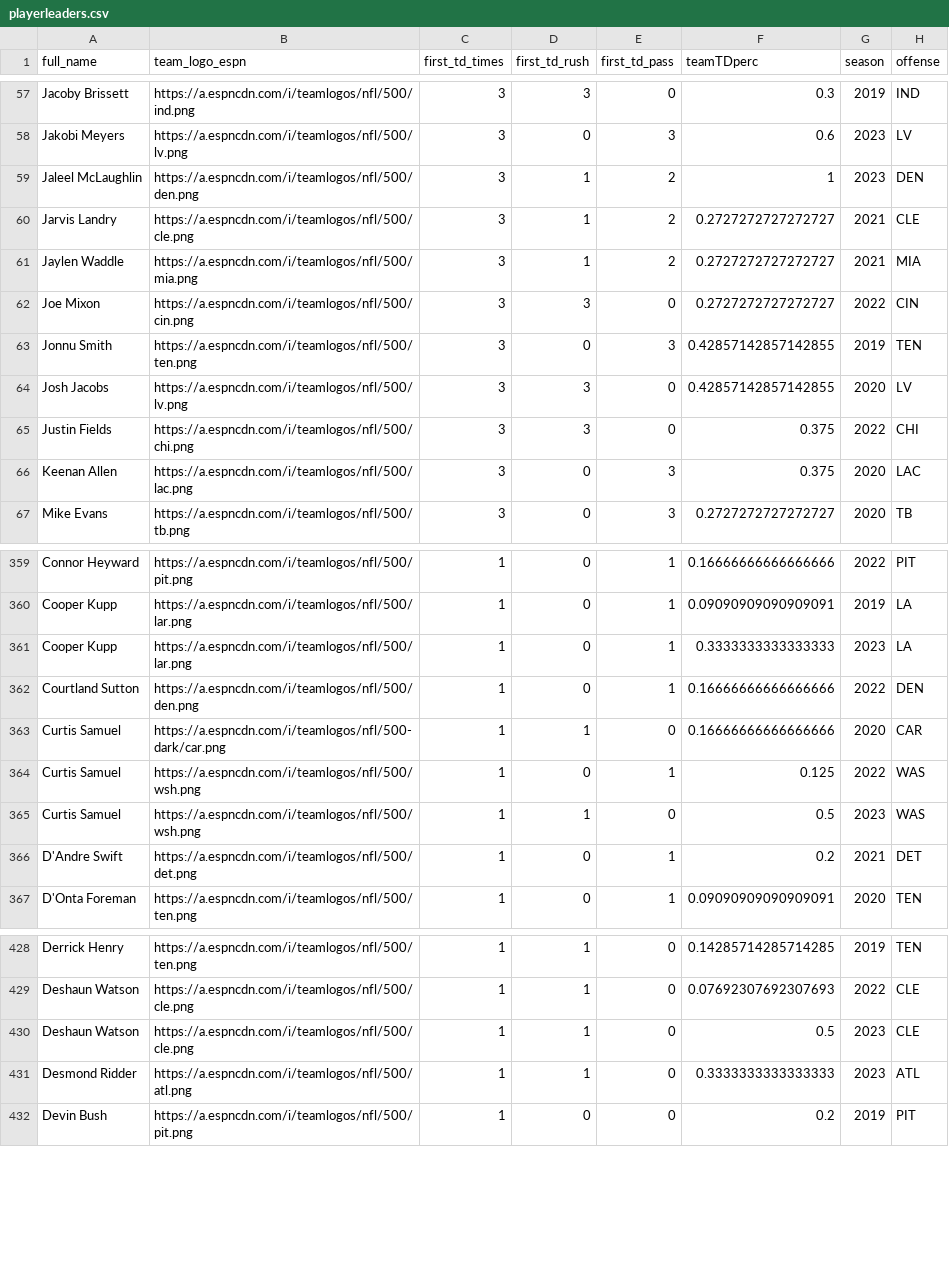
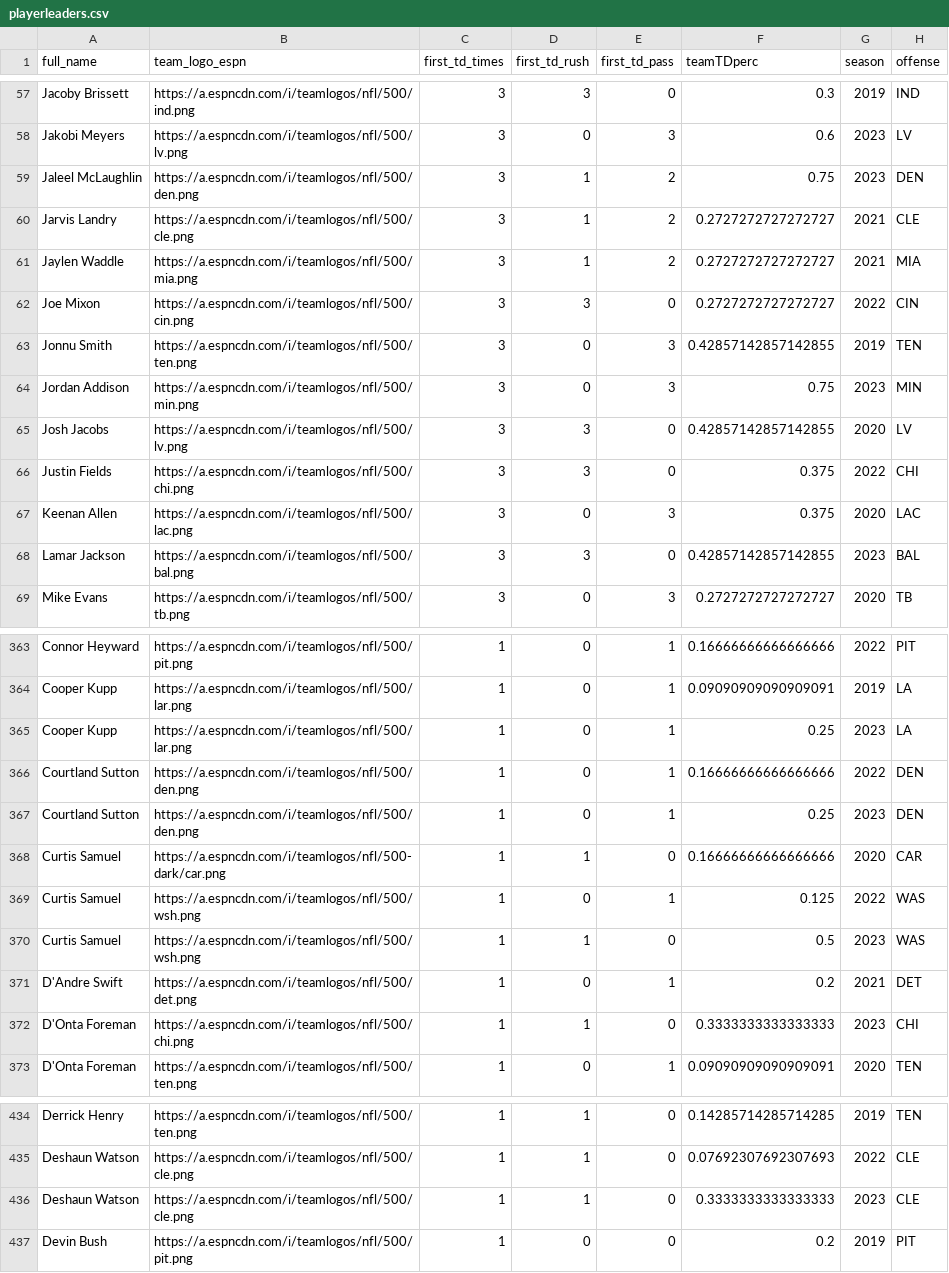
Before and after one commit to arjunmenon10/FirstTDs, a CSV file: playerleaders.csv, drawn as a sheet; only a part is shown, gaps mark what is left out; the diff covers the shown part only.

```diff
--- a/playerleaders.csv
+++ b/playerleaders.csv
@@ -58,3 +58,3 @@ Jacoby Brissett,https://a.espncdn.com/i/teamlogos/nfl/500/ind.png,3,3,0,0.3,2019
 Jakobi Meyers,https://a.espncdn.com/i/teamlogos/nfl/500/lv.png,3,0,3,0.6,2023,LV
-Jaleel McLaughlin,https://a.espncdn.com/i/teamlogos/nfl/500/den.png,3,1,2,1,2023,DEN
+Jaleel McLaughlin,https://a.espncdn.com/i/teamlogos/nfl/500/den.png,3,1,2,0.75,2023,DEN
 Jarvis Landry,https://a.espncdn.com/i/teamlogos/nfl/500/cle.png,3,1,2,0.2727272727272727,2021,CLE
@@ -63,2 +63,3 @@ Joe Mixon,https://a.espncdn.com/i/teamlogos/nfl/500/cin.png,3,3,0,0.272727272727
 Jonnu Smith,https://a.espncdn.com/i/teamlogos/nfl/500/ten.png,3,0,3,0.42857142857142855,2019,TEN
+Jordan Addison,https://a.espncdn.com/i/teamlogos/nfl/500/min.png,3,0,3,0.75,2023,MIN
 Josh Jacobs,https://a.espncdn.com/i/teamlogos/nfl/500/lv.png,3,3,0,0.42857142857142855,2020,LV
@@ -66,2 +67,3 @@ Justin Fields,https://a.espncdn.com/i/teamlogos/nfl/500/chi.png,3,3,0,0.375,2022
 Keenan Allen,https://a.espncdn.com/i/teamlogos/nfl/500/lac.png,3,0,3,0.375,2020,LAC
+Lamar Jackson,https://a.espncdn.com/i/teamlogos/nfl/500/bal.png,3,3,0,0.42857142857142855,2023,BAL
 Mike Evans,https://a.espncdn.com/i/teamlogos/nfl/500/tb.png,3,0,3,0.2727272727272727,2020,TB
@@ -360,4 +364,5 @@ Connor Heyward,https://a.espncdn.com/i/teamlogos/nfl/500/pit.png,1,0,1,0.1666666
 Cooper Kupp,https://a.espncdn.com/i/teamlogos/nfl/500/lar.png,1,0,1,0.09090909090909091,2019,LA
-Cooper Kupp,https://a.espncdn.com/i/teamlogos/nfl/500/lar.png,1,0,1,0.3333333333333333,2023,LA
+Cooper Kupp,https://a.espncdn.com/i/teamlogos/nfl/500/lar.png,1,0,1,0.25,2023,LA
 Courtland Sutton,https://a.espncdn.com/i/teamlogos/nfl/500/den.png,1,0,1,0.16666666666666666,2022,DEN
+Courtland Sutton,https://a.espncdn.com/i/teamlogos/nfl/500/den.png,1,0,1,0.25,2023,DEN
 Curtis Samuel,https://a.espncdn.com/i/teamlogos/nfl/500-dark/car.png,1,1,0,0.16666666666666666,2020,CAR
@@ -366,2 +371,3 @@ Curtis Samuel,https://a.espncdn.com/i/teamlogos/nfl/500/wsh.png,1,1,0,0.5,2023,W
 D'Andre Swift,https://a.espncdn.com/i/teamlogos/nfl/500/det.png,1,0,1,0.2,2021,DET
+D'Onta Foreman,https://a.espncdn.com/i/teamlogos/nfl/500/chi.png,1,1,0,0.3333333333333333,2023,CHI
 D'Onta Foreman,https://a.espncdn.com/i/teamlogos/nfl/500/ten.png,1,0,1,0.09090909090909091,2020,TEN
@@ -429,4 +435,3 @@ Derrick Henry,https://a.espncdn.com/i/teamlogos/nfl/500/ten.png,1,1,0,0.14285714
 Deshaun Watson,https://a.espncdn.com/i/teamlogos/nfl/500/cle.png,1,1,0,0.07692307692307693,2022,CLE
-Deshaun Watson,https://a.espncdn.com/i/teamlogos/nfl/500/cle.png,1,1,0,0.5,2023,CLE
-Desmond Ridder,https://a.espncdn.com/i/teamlogos/nfl/500/atl.png,1,1,0,0.3333333333333333,2023,ATL
+Deshaun Watson,https://a.espncdn.com/i/teamlogos/nfl/500/cle.png,1,1,0,0.3333333333333333,2023,CLE
 Devin Bush,https://a.espncdn.com/i/teamlogos/nfl/500/pit.png,1,0,0,0.2,2019,PIT
```
Also changed, not shown: 9 added rows, 5 removed rows and 22 edited cells elsewhere in this file, defensefirstTD.csv, offensefirstTD.csv.
